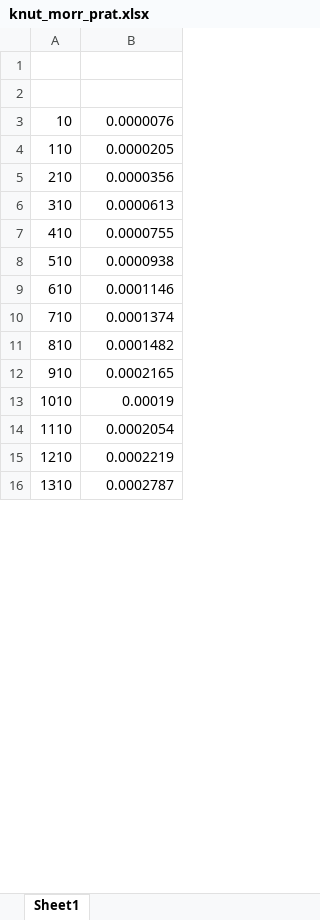
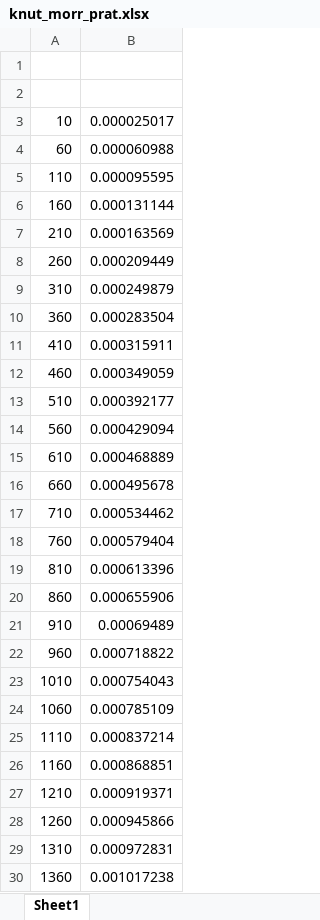
Before and after one commit to mkgs210/Algoritms, an Excel workbook: kirill/Labor2/knut_morr_prat.xlsx, sheet Sheet1, drawn as a sheet; only a part is shown; values as stored, in another font and other column widths than the file's, no borders; addresses are those after the commit; the diff covers the shown part only; the diff names each change by its address in the sheet, - before the commit and + after, or states it on an @@ line.

```diff
--- a/kirill/Labor2/knut_morr_prat.xlsx (sheet Sheet1)
+++ b/kirill/Labor2/knut_morr_prat.xlsx (sheet Sheet1)
-B3: 0.0000076
+B3: 0.000025017
+row 4: 60 | 0.000060988
-B5: 0.0000205
+B5: 0.000095595
+row 6: 160 | 0.000131144
-B7: 0.0000356
+B7: 0.000163569
+row 8: 260 | 0.000209449
-B9: 0.0000613
+B9: 0.000249879
+row 10: 360 | 0.000283504
-B11: 0.0000755
+B11: 0.000315911
+row 12: 460 | 0.000349059
-B13: 0.0000938
+B13: 0.000392177
+row 14: 560 | 0.000429094
-B15: 0.0001146
+B15: 0.000468889
+row 16: 660 | 0.000495678
-B17: 0.0001374
+B17: 0.000534462
+row 18: 760 | 0.000579404
-B19: 0.0001482
+B19: 0.000613396
+row 20: 860 | 0.000655906
-B21: 0.0002165
+B21: 0.00069489
+row 22: 960 | 0.000718822
-B23: 0.00019
+B23: 0.000754043
+row 24: 1060 | 0.000785109
-B25: 0.0002054
+B25: 0.000837214
+row 26: 1160 | 0.000868851
-B27: 0.0002219
+B27: 0.000919371
+row 28: 1260 | 0.000945866
-B29: 0.0002787
+B29: 0.000972831
+row 30: 1360 | 0.001017238
```
Also changed, not shown: 6 added rows, 480 removed rows and 7 edited cells elsewhere in this sheet, kirill/Labor2/Vse_Grafiki.xlsx, kirill/Labor2/boer_mur_horsp.xlsx, 5 other files.
